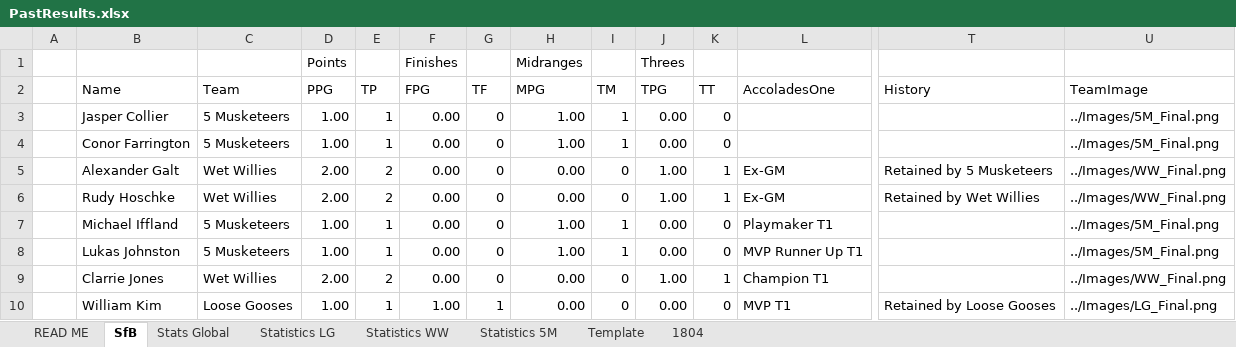
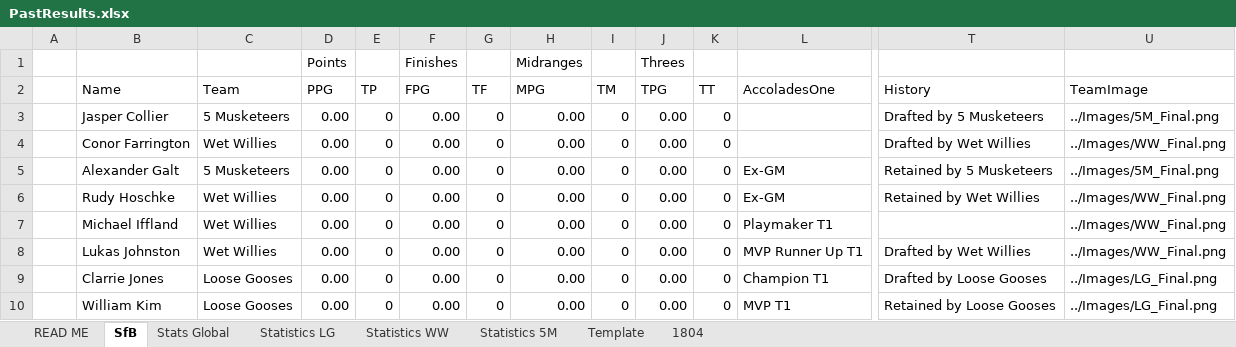
Before and after one commit to KingGoose20/TLTBO, an Excel workbook: Other Files/PastResults.xlsx, sheet SfB, drawn as a sheet; only a part is shown, gaps mark what is left out; values as stored, in another font and other column widths than the file's, no borders; the diff covers the shown part only; the diff names each change by its address in the sheet, - before the commit and + after, or states it on an @@ line.

Commit message:
Draft

```diff
--- a/Other Files/PastResults.xlsx (sheet SfB)
+++ b/Other Files/PastResults.xlsx (sheet SfB)
-D3:D4 (PPG): 1.00
+D3:D4 (PPG): 0.00
-E3:E4 (TP): 1
+E3:E4 (TP): 0
-H3:H4 (MPG): 1.00
+H3:H4 (MPG): 0.00
-I3:I4 (TM): 1
+I3:I4 (TM): 0
-T3 (History): (empty)
+T3 (History): Drafted by 5 Musketeers
-C4 (Team): 5 Musketeers
+C4 (Team): Wet Willies
-T4 (History): (empty)
+T4 (History): Drafted by Wet Willies
-U4 (TeamImage): ../Images/5M_Final.png
+U4 (TeamImage): ../Images/WW_Final.png
-C5 (Team): Wet Willies
+C5 (Team): 5 Musketeers
-D5:D6 (PPG): 2.00
+D5:D6 (PPG): 0.00
-E5:E6 (TP): 2
+E5:E6 (TP): 0
-J5:J6 (TPG): 1.00
+J5:J6 (TPG): 0.00
-K5:K6 (TT): 1
+K5:K6 (TT): 0
-U5 (TeamImage): ../Images/WW_Final.png
+U5 (TeamImage): ../Images/5M_Final.png
-C7:C8 (Team): 5 Musketeers
+C7:C8 (Team): Wet Willies
-D7:D8 (PPG): 1.00
+D7:D8 (PPG): 0.00
-E7:E8 (TP): 1
+E7:E8 (TP): 0
-H7:H8 (MPG): 1.00
+H7:H8 (MPG): 0.00
-I7:I8 (TM): 1
+I7:I8 (TM): 0
-U7:U8 (TeamImage): ../Images/5M_Final.png
+U7:U8 (TeamImage): ../Images/WW_Final.png
-T8 (History): (empty)
+T8 (History): Drafted by Wet Willies
-C9 (Team): Wet Willies
+C9 (Team): Loose Gooses
-D9 (PPG): 2.00
+D9 (PPG): 0.00
-E9 (TP): 2
+E9 (TP): 0
-J9 (TPG): 1.00
+J9 (TPG): 0.00
-K9 (TT): 1
+K9 (TT): 0
-T9 (History): (empty)
+T9 (History): Drafted by Loose Gooses
-U9 (TeamImage): ../Images/WW_Final.png
+U9 (TeamImage): ../Images/LG_Final.png
-D10 (PPG): 1.00
+D10 (PPG): 0.00
-E10 (TP): 1
+E10 (TP): 0
-F10 (FPG): 1.00
+F10 (FPG): 0.00
-G10 (TF): 1
+G10 (TF): 0
```
Also changed, not shown: 2 added rows, 1 removed row and 37 edited cells elsewhere in this sheet, sheet 1804, sheet Stats Global, sheet Statistics 5M, sheet Statistics WW, sheet Statistics LG, sheet Template, formulas that keep their value, charts or pictures, 6 other files.
